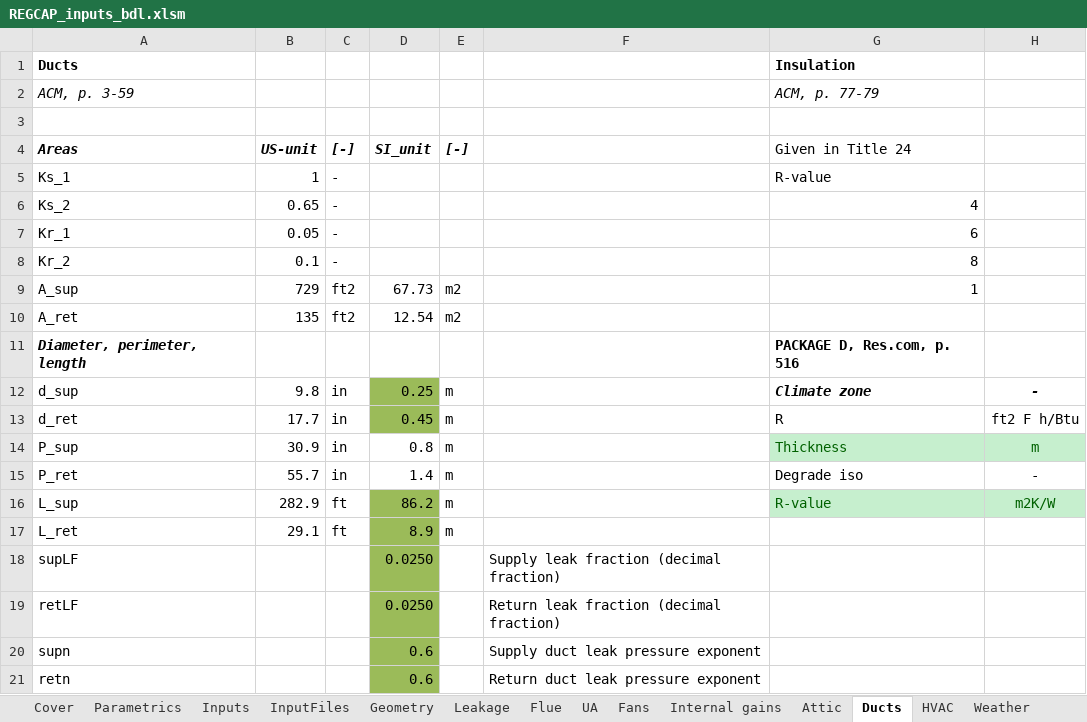
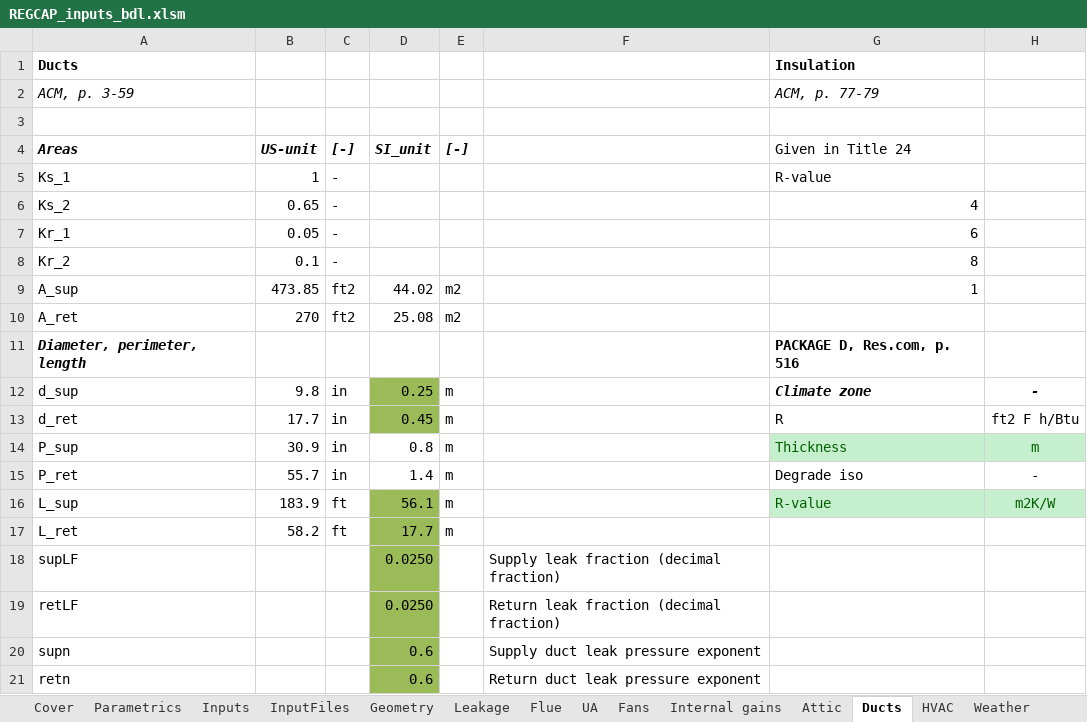
Before and after one commit to btus/regcap, an Excel workbook: REGCAP_inputs_bdl.xlsm, sheet Ducts, drawn as a sheet; only a part is shown; values as stored, in another font and other column widths than the file's, no borders; the diff names each change by its address in the sheet, - before the commit and + after, or states it on an @@ line.

```diff
--- a/REGCAP_inputs_bdl.xlsm (sheet Ducts)
+++ b/REGCAP_inputs_bdl.xlsm (sheet Ducts)
-B9 (US-unit): 729
+B9 (US-unit): 473.85
-D9 (SI_unit): 67.73
+D9 (SI_unit): 44.02
-B10 (US-unit): 135
+B10 (US-unit): 270
-D10 (SI_unit): 12.54
+D10 (SI_unit): 25.08
-B16 (US-unit): 282.9
+B16 (US-unit): 183.9
-D16 (SI_unit): 86.2
+D16 (SI_unit): 56.1
-B17 (US-unit): 29.1
+B17 (US-unit): 58.2
-D17 (SI_unit): 8.9
+D17 (SI_unit): 17.7
```
Also changed, not shown: sheet HVAC, sheet InputFiles, sheet Leakage, sheet Fans, sheet Parametrics, sheet Inputs, 3 more sheets, formulas that keep their value.
